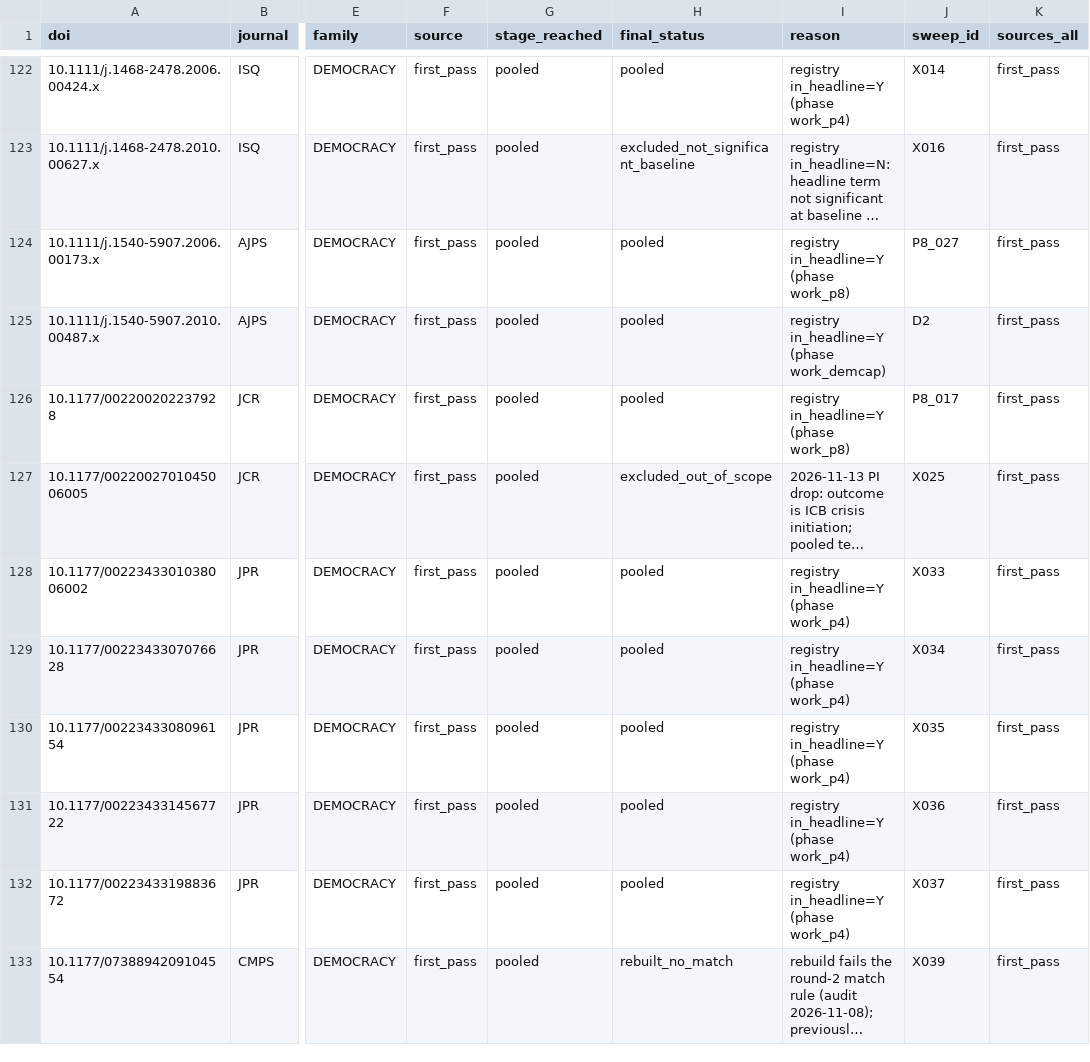
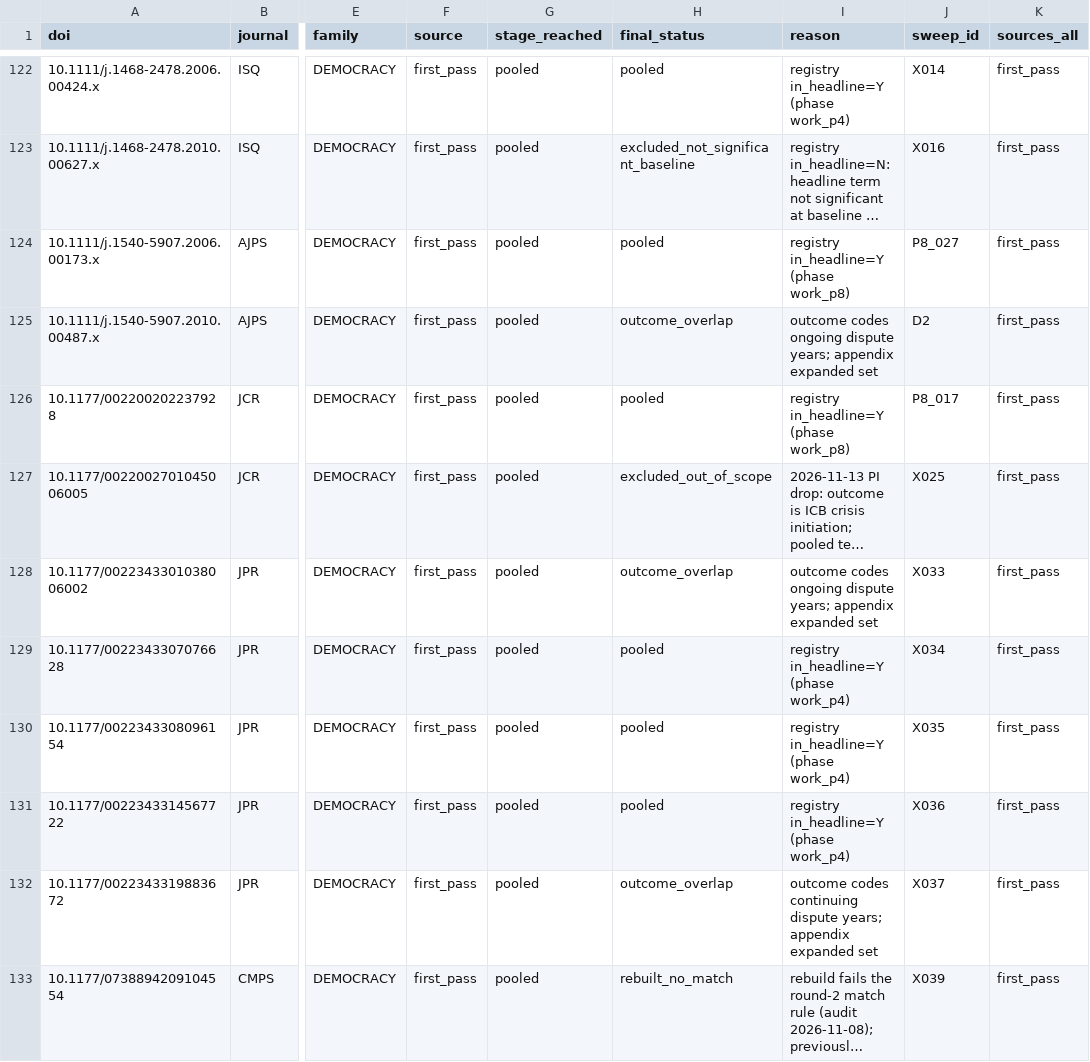
Before and after one commit to jfedgerton/war_network_reconfiguration, a CSV file: code/04_replication_sweep/study_flow.csv, drawn as a sheet; only a part is shown, gaps mark what is left out; long unchanged cells end in …; the diff covers the shown part only; the diff names each change by its address in the sheet, - before the commit and + after, or states it on an @@ line.

```diff
--- a/code/04_replication_sweep/study_flow.csv
+++ b/code/04_replication_sweep/study_flow.csv
-H125 (final_status): pooled
+H125 (final_status): outcome_overlap
-I125 (reason): registry in_headline=Y (phase work_demcap)
+I125 (reason): outcome codes ongoing dispute years; appendix expanded set
-H128 (final_status): pooled
+H128 (final_status): outcome_overlap
-I128 (reason): registry in_headline=Y (phase work_p4)
+I128 (reason): outcome codes ongoing dispute years; appendix expanded set
-H132 (final_status): pooled
+H132 (final_status): outcome_overlap
-I132 (reason): registry in_headline=Y (phase work_p4)
+I132 (reason): outcome codes continuing dispute years; appendix expanded set
```
Also changed, not shown: 70 edited cells elsewhere in this file, code/04_replication_sweep/study_table_labels.csv, 30 other files.
